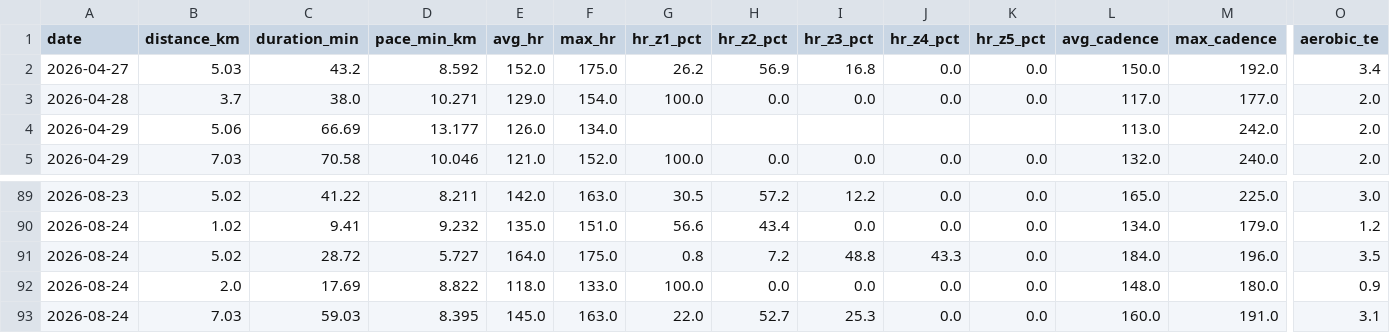
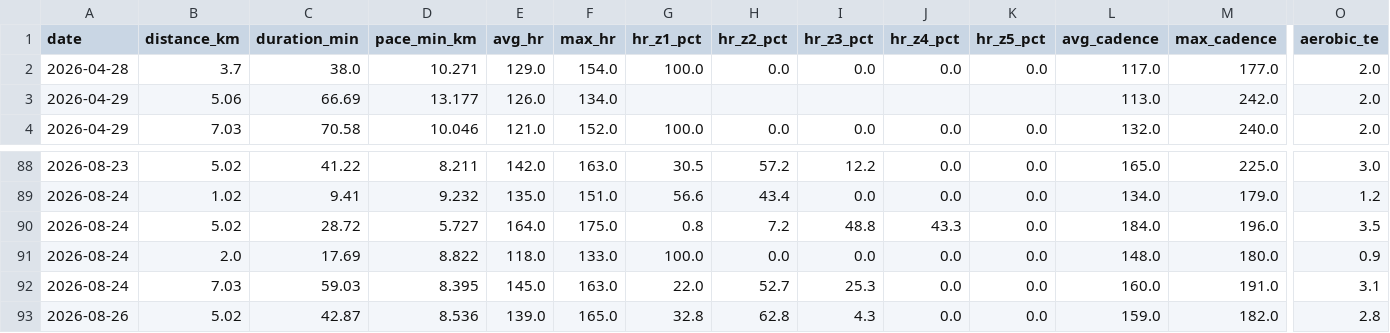
Before and after one commit to Sirimak-W/garmin-runs, a CSV file: docs/runs.csv, drawn as a sheet; only a part is shown, gaps mark what is left out; removed rows and columns are numbered as before the commit, all else as after; rows hold the shown columns only; the diff names each change by its address in the sheet, - before the commit and + after, or states it on an @@ line.

```diff
--- a/docs/runs.csv
+++ b/docs/runs.csv
-row 2: 2026-04-27 | 5.03 | 43.2 | 8.592 | 152.0 | 175.0 | 26.2 | 56.9 | 16.8 | 0.0 | 0.0 | 150.0 | 192.0 | 3.4
+row 93: 2026-08-26 | 5.02 | 42.87 | 8.536 | 139.0 | 165.0 | 32.8 | 62.8 | 4.3 | 0.0 | 0.0 | 159.0 | 182.0 | 2.8
```
Also changed, not shown: 2 other files.
